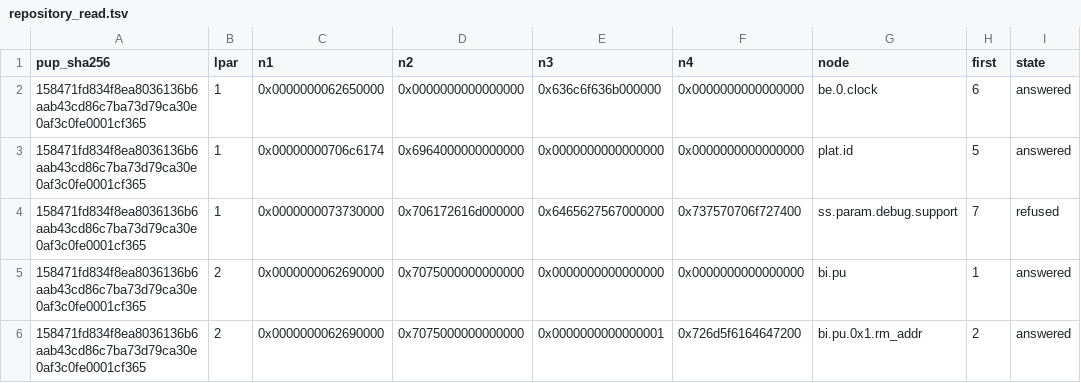
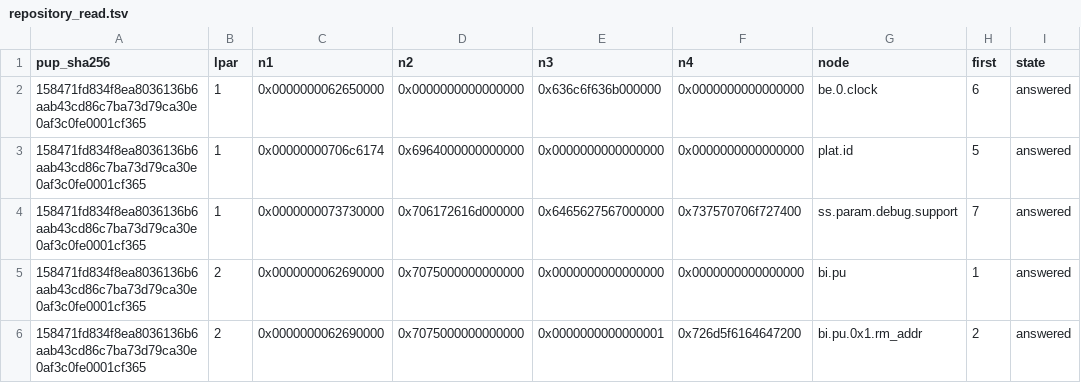
Before and after one commit to RoyalAce22/CellGov, a TSV file: docs/lv2/tables/repository_read.tsv, drawn as a sheet; only a part is shown.

```diff
--- a/docs/lv2/tables/repository_read.tsv
+++ b/docs/lv2/tables/repository_read.tsv
@@ -3,3 +3,3 @@ pup_sha256	lpar	n1	n2	n3	n4	node	first	state
 158471fd834f8ea8036136b6aab43cd86c7ba73d79ca30e0af3c0fe0001cf365	1	0x00000000706c6174	0x6964000000000000	0x0000000000000000	0x0000000000000000	plat.id	5	answered
-158471fd834f8ea8036136b6aab43cd86c7ba73d79ca30e0af3c0fe0001cf365	1	0x0000000073730000	0x706172616d000000	0x6465627567000000	0x737570706f727400	ss.param.debug.support	7	refused
+158471fd834f8ea8036136b6aab43cd86c7ba73d79ca30e0af3c0fe0001cf365	1	0x0000000073730000	0x706172616d000000	0x6465627567000000	0x737570706f727400	ss.param.debug.support	7	answered
 158471fd834f8ea8036136b6aab43cd86c7ba73d79ca30e0af3c0fe0001cf365	2	0x0000000062690000	0x7075000000000000	0x0000000000000000	0x0000000000000000	bi.pu	1	answered
```
Also changed, not shown: docs/lv2/tables/repository.tsv, 3 other files.
